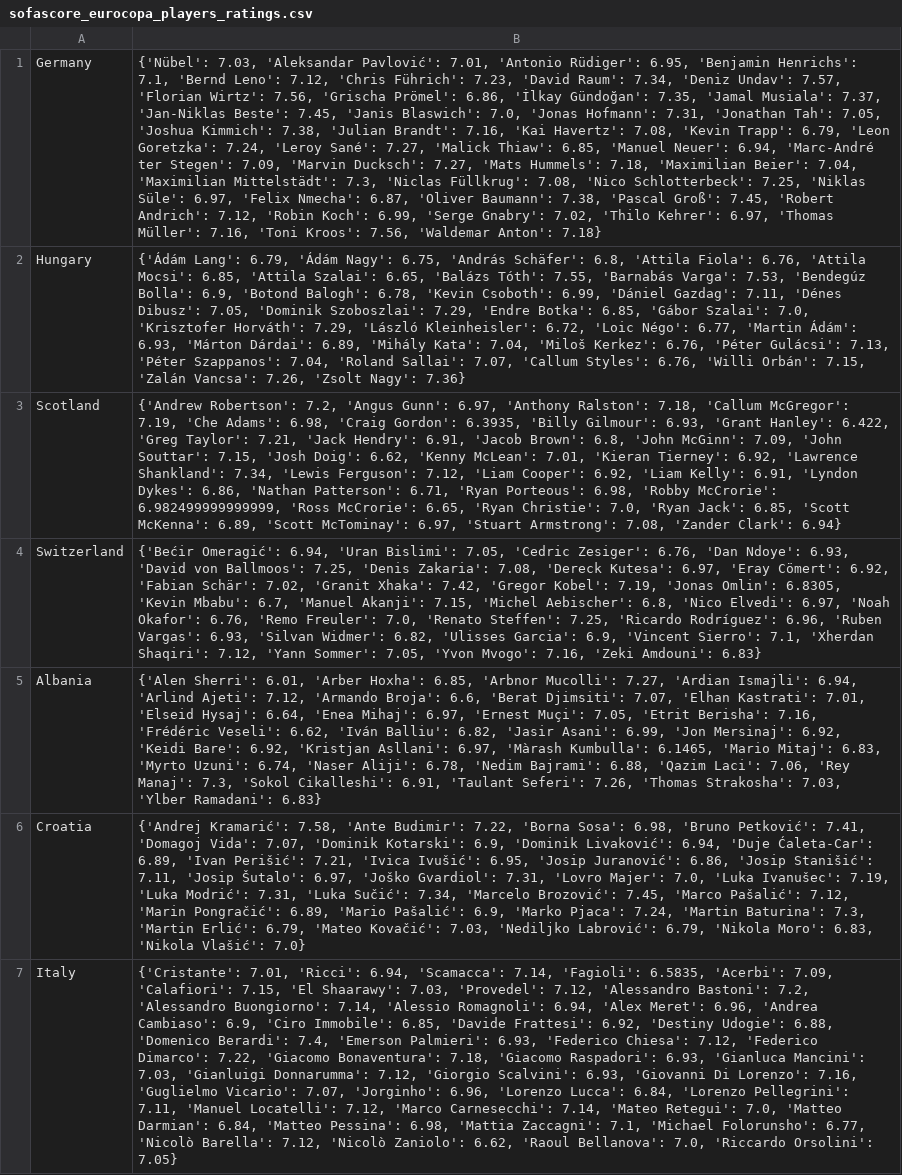
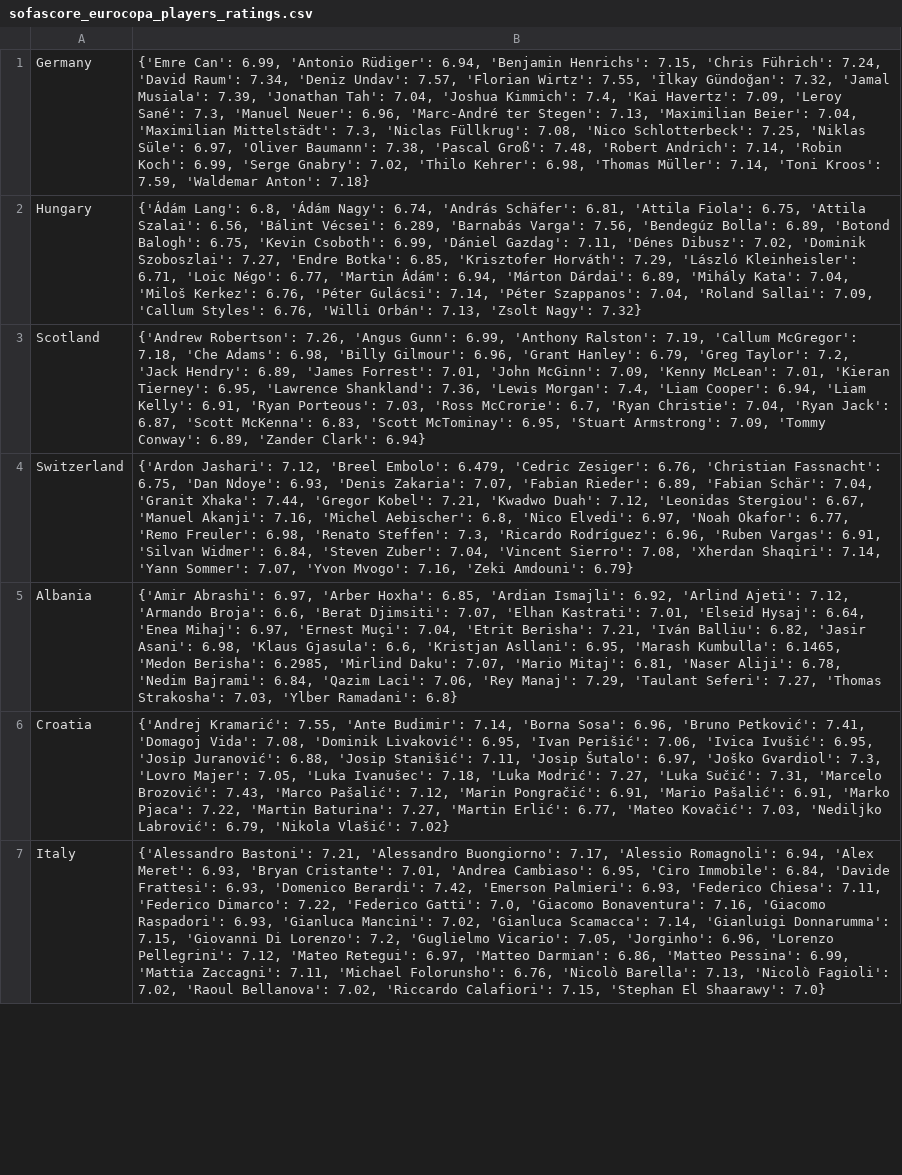
Before and after one commit to pabloroldan98/knapsack-football-formations, a CSV file: sofascore_eurocopa_players_ratings.csv, drawn as a sheet; only a part is shown; the diff covers the shown part only; the diff names each change by its address in the sheet, - before the commit and + after, or states it on an @@ line.

```diff
--- a/sofascore_eurocopa_players_ratings.csv
+++ b/sofascore_eurocopa_players_ratings.csv
-B1: {'Nübel': 7.03, 'Aleksandar Pavlović': 7.01, 'Antonio Rüdiger': 6.95, 'Benjamin Henrichs': 7.1, 'Bernd Leno': 7.12, 'Chris Führich': 7.23, 'David Raum': 7.34, 'Deniz Undav': 7.57, 'Florian Wirtz': 7.56, 'Grischa Prömel': 6.86, 'İlkay Gündoğan': 7.35, 'Jamal Musiala': 7.37, 'Jan-Niklas Beste': 7.45, 'Janis Blaswich': 7.0, 'Jonas Hofmann': 7.31, 'Jonathan Tah': 7.05, 'Joshua Kimmich': 7.38, 'Julian Brandt': 7.16, 'Kai Havertz': 7.08, 'Kevin Trapp': 6.79, 'Leon Goretzka': 7.24, 'Leroy Sané': 7.27, 'Malick Thiaw': 6.85, 'Manuel Neuer': 6.94, 'Marc-André ter Stegen': 7.09, 'Marvin Ducksch': 7.27, 'Mats Hummels': 7.18, 'Maximilian Beier': 7.04, 'Maximilian Mittelstädt': 7.3, 'Niclas Füllkrug': 7.08, 'Nico Schlotterbeck': 7.25, 'Niklas Süle': 6.97, 'Felix Nmecha': 6.87, 'Oliver Baumann': 7.38, 'Pascal Groß': 7.45, 'Robert Andrich': 7.12, 'Robin Koch': 6.99, 'Serge Gnabry': 7.02, 'Thilo Kehrer': 6.97, 'Thomas Müller': 7.16, 'Toni Kroos': 7.56, 'Waldemar Anton':…
+B1: {'Emre Can': 6.99, 'Antonio Rüdiger': 6.94, 'Benjamin Henrichs': 7.15, 'Chris Führich': 7.24, 'David Raum': 7.34, 'Deniz Undav': 7.57, 'Florian Wirtz': 7.55, 'İlkay Gündoğan': 7.32, 'Jamal Musiala': 7.39, 'Jonathan Tah': 7.04, 'Joshua Kimmich': 7.4, 'Kai Havertz': 7.09, 'Leroy Sané': 7.3, 'Manuel Neuer': 6.96, 'Marc-André ter Stegen': 7.13, 'Maximilian Beier': 7.04, 'Maximilian Mittelstädt': 7.3, 'Niclas Füllkrug': 7.08, 'Nico Schlotterbeck': 7.25, 'Niklas Süle': 6.97, 'Oliver Baumann': 7.38, 'Pascal Groß': 7.48, 'Robert Andrich': 7.14, 'Robin Koch': 6.99, 'Serge Gnabry': 7.02, 'Thilo Kehrer': 6.98, 'Thomas Müller': 7.14, 'Toni Kroos': 7.59, 'Waldemar Anton':…
-B2: {'Ádám Lang': 6.79, 'Ádám Nagy': 6.75, 'András Schäfer': 6.8, 'Attila Fiola': 6.76, 'Attila Mocsi': 6.85, 'Attila Szalai': 6.65, 'Balázs Tóth': 7.55, 'Barnabás Varga': 7.53, 'Bendegúz Bolla': 6.9, 'Botond Balogh': 6.78, 'Kevin Csoboth': 6.99, 'Dániel Gazdag': 7.11, 'Dénes Dibusz': 7.05, 'Dominik Szoboszlai': 7.29, 'Endre Botka': 6.85, 'Gábor Szalai': 7.0, 'Krisztofer Horváth': 7.29, 'László Kleinheisler': 6.72, 'Loic Négo': 6.77, 'Martin Ádám': 6.93, 'Márton Dárdai': 6.89, 'Mihály Kata': 7.04, 'Miloš Kerkez': 6.76, 'Péter Gulácsi': 7.13, 'Péter Szappanos': 7.04, 'Roland Sallai': 7.07, 'Callum Styles': 6.76, 'Willi Orbán': 7.15, 'Zalán Vancsa': 7.26, 'Zsolt Nagy': 7.36}
+B2: {'Ádám Lang': 6.8, 'Ádám Nagy': 6.74, 'András Schäfer': 6.81, 'Attila Fiola': 6.75, 'Attila Szalai': 6.56, 'Bálint Vécsei': 6.289, 'Barnabás Varga': 7.56, 'Bendegúz Bolla': 6.89, 'Botond Balogh': 6.75, 'Kevin Csoboth': 6.99, 'Dániel Gazdag': 7.11, 'Dénes Dibusz': 7.02, 'Dominik Szoboszlai': 7.27, 'Endre Botka': 6.85, 'Krisztofer Horváth': 7.29, 'László Kleinheisler': 6.71, 'Loic Négo': 6.77, 'Martin Ádám': 6.94, 'Márton Dárdai': 6.89, 'Mihály Kata': 7.04, 'Miloš Kerkez': 6.76, 'Péter Gulácsi': 7.14, 'Péter Szappanos': 7.04, 'Roland Sallai': 7.09, 'Callum Styles': 6.76, 'Willi Orbán': 7.13, 'Zsolt Nagy': 7.32}
-B3: {'Andrew Robertson': 7.2, 'Angus Gunn': 6.97, 'Anthony Ralston': 7.18, 'Callum McGregor': 7.19, 'Che Adams': 6.98, 'Craig Gordon': 6.3935, 'Billy Gilmour': 6.93, 'Grant Hanley': 6.422, 'Greg Taylor': 7.21, 'Jack Hendry': 6.91, 'Jacob Brown': 6.8, 'John McGinn': 7.09, 'John Souttar': 7.15, 'Josh Doig': 6.62, 'Kenny McLean': 7.01, 'Kieran Tierney': 6.92, 'Lawrence Shankland': 7.34, 'Lewis Ferguson': 7.12, 'Liam Cooper': 6.92, 'Liam Kelly': 6.91, 'Lyndon Dykes': 6.86, 'Nathan Patterson': 6.71, 'Ryan Porteous': 6.98, 'Robby McCrorie': 6.982499999999999, 'Ross McCrorie': 6.65, 'Ryan Christie': 7.0, 'Ryan Jack': 6.85, 'Scott McKenna': 6.89, 'Scott McTominay': 6.97, 'Stuart Armstrong': 7.08, 'Zander Clark':…
+B3: {'Andrew Robertson': 7.26, 'Angus Gunn': 6.99, 'Anthony Ralston': 7.19, 'Callum McGregor': 7.18, 'Che Adams': 6.98, 'Billy Gilmour': 6.96, 'Grant Hanley': 6.79, 'Greg Taylor': 7.2, 'Jack Hendry': 6.89, 'James Forrest': 7.01, 'John McGinn': 7.09, 'Kenny McLean': 7.01, 'Kieran Tierney': 6.95, 'Lawrence Shankland': 7.36, 'Lewis Morgan': 7.4, 'Liam Cooper': 6.94, 'Liam Kelly': 6.91, 'Ryan Porteous': 7.03, 'Ross McCrorie': 6.7, 'Ryan Christie': 7.04, 'Ryan Jack': 6.87, 'Scott McKenna': 6.83, 'Scott McTominay': 6.95, 'Stuart Armstrong': 7.09, 'Tommy Conway': 6.89, 'Zander Clark':…
-B4: {'Bećir Omeragić': 6.94, 'Uran Bislimi': 7.05, 'Cedric Zesiger': 6.76, 'Dan Ndoye': 6.93, 'David von Ballmoos': 7.25, 'Denis Zakaria': 7.08, 'Dereck Kutesa': 6.97, 'Eray Cömert': 6.92, 'Fabian Schär': 7.02, 'Granit Xhaka': 7.42, 'Gregor Kobel': 7.19, 'Jonas Omlin': 6.8305, 'Kevin Mbabu': 6.7, 'Manuel Akanji': 7.15, 'Michel Aebischer': 6.8, 'Nico Elvedi': 6.97, 'Noah Okafor': 6.76, 'Remo Freuler': 7.0, 'Renato Steffen': 7.25, 'Ricardo Rodríguez': 6.96, 'Ruben Vargas': 6.93, 'Silvan Widmer': 6.82, 'Ulisses Garcia': 6.9, 'Vincent Sierro': 7.1, 'Xherdan Shaqiri': 7.12, 'Yann Sommer': 7.05, 'Yvon Mvogo': 7.16, 'Zeki Amdouni': 6.83}
+B4: {'Ardon Jashari': 7.12, 'Breel Embolo': 6.479, 'Cedric Zesiger': 6.76, 'Christian Fassnacht': 6.75, 'Dan Ndoye': 6.93, 'Denis Zakaria': 7.07, 'Fabian Rieder': 6.89, 'Fabian Schär': 7.04, 'Granit Xhaka': 7.44, 'Gregor Kobel': 7.21, 'Kwadwo Duah': 7.12, 'Leonidas Stergiou': 6.67, 'Manuel Akanji': 7.16, 'Michel Aebischer': 6.8, 'Nico Elvedi': 6.97, 'Noah Okafor': 6.77, 'Remo Freuler': 6.98, 'Renato Steffen': 7.3, 'Ricardo Rodríguez': 6.96, 'Ruben Vargas': 6.91, 'Silvan Widmer': 6.84, 'Steven Zuber': 7.04, 'Vincent Sierro': 7.08, 'Xherdan Shaqiri': 7.14, 'Yann Sommer': 7.07, 'Yvon Mvogo': 7.16, 'Zeki Amdouni': 6.79}
-B5: {'Alen Sherri': 6.01, 'Arber Hoxha': 6.85, 'Arbnor Mucolli': 7.27, 'Ardian Ismajli': 6.94, 'Arlind Ajeti': 7.12, 'Armando Broja': 6.6, 'Berat Djimsiti': 7.07, 'Elhan Kastrati': 7.01, 'Elseid Hysaj': 6.64, 'Enea Mihaj': 6.97, 'Ernest Muçi': 7.05, 'Etrit Berisha': 7.16, 'Frédéric Veseli': 6.62, 'Iván Balliu': 6.82, 'Jasir Asani': 6.99, 'Jon Mersinaj': 6.92, 'Keidi Bare': 6.92, 'Kristjan Asllani': 6.97, 'Màrash Kumbulla': 6.1465, 'Mario Mitaj': 6.83, 'Myrto Uzuni': 6.74, 'Naser Aliji': 6.78, 'Nedim Bajrami': 6.88, 'Qazim Laci': 7.06, 'Rey Manaj': 7.3, 'Sokol Cikalleshi': 6.91, 'Taulant Seferi': 7.26, 'Thomas Strakosha': 7.03, 'Ylber Ramadani': 6.83}
+B5: {'Amir Abrashi': 6.97, 'Arber Hoxha': 6.85, 'Ardian Ismajli': 6.92, 'Arlind Ajeti': 7.12, 'Armando Broja': 6.6, 'Berat Djimsiti': 7.07, 'Elhan Kastrati': 7.01, 'Elseid Hysaj': 6.64, 'Enea Mihaj': 6.97, 'Ernest Muçi': 7.04, 'Etrit Berisha': 7.21, 'Iván Balliu': 6.82, 'Jasir Asani': 6.98, 'Klaus Gjasula': 6.6, 'Kristjan Asllani': 6.95, 'Marash Kumbulla': 6.1465, 'Medon Berisha': 6.2985, 'Mirlind Daku': 7.07, 'Mario Mitaj': 6.81, 'Naser Aliji': 6.78, 'Nedim Bajrami': 6.84, 'Qazim Laci': 7.06, 'Rey Manaj': 7.29, 'Taulant Seferi': 7.27, 'Thomas Strakosha': 7.03, 'Ylber Ramadani': 6.8}
-B6: {'Andrej Kramarić': 7.58, 'Ante Budimir': 7.22, 'Borna Sosa': 6.98, 'Bruno Petković': 7.41, 'Domagoj Vida': 7.07, 'Dominik Kotarski': 6.9, 'Dominik Livaković': 6.94, 'Duje Ćaleta-Car': 6.89, 'Ivan Perišić': 7.21, 'Ivica Ivušić': 6.95, 'Josip Juranović': 6.86, 'Josip Stanišić': 7.11, 'Josip Šutalo': 6.97, 'Joško Gvardiol': 7.31, 'Lovro Majer': 7.0, 'Luka Ivanušec': 7.19, 'Luka Modrić': 7.31, 'Luka Sučić': 7.34, 'Marcelo Brozović': 7.45, 'Marco Pašalić': 7.12, 'Marin Pongračić': 6.89, 'Mario Pašalić': 6.9, 'Marko Pjaca': 7.24, 'Martin Baturina': 7.3, 'Martin Erlić': 6.79, 'Mateo Kovačić': 7.03, 'Nediljko Labrović': 6.79, 'Nikola Moro': 6.83, 'Nikola Vlašić': 7.0}
+B6: {'Andrej Kramarić': 7.55, 'Ante Budimir': 7.14, 'Borna Sosa': 6.96, 'Bruno Petković': 7.41, 'Domagoj Vida': 7.08, 'Dominik Livaković': 6.95, 'Ivan Perišić': 7.06, 'Ivica Ivušić': 6.95, 'Josip Juranović': 6.88, 'Josip Stanišić': 7.11, 'Josip Šutalo': 6.97, 'Joško Gvardiol': 7.3, 'Lovro Majer': 7.05, 'Luka Ivanušec': 7.18, 'Luka Modrić': 7.27, 'Luka Sučić': 7.31, 'Marcelo Brozović': 7.43, 'Marco Pašalić': 7.12, 'Marin Pongračić': 6.91, 'Mario Pašalić': 6.91, 'Marko Pjaca': 7.22, 'Martin Baturina': 7.27, 'Martin Erlić': 6.77, 'Mateo Kovačić': 7.03, 'Nediljko Labrović': 6.79, 'Nikola Vlašić': 7.02}
-B7: {'Cristante': 7.01, 'Ricci': 6.94, 'Scamacca': 7.14, 'Fagioli': 6.5835, 'Acerbi': 7.09, 'Calafiori': 7.15, 'El Shaarawy': 7.03, 'Provedel': 7.12, 'Alessandro Bastoni': 7.2, 'Alessandro Buongiorno': 7.14, 'Alessio Romagnoli': 6.94, 'Alex Meret': 6.96, 'Andrea Cambiaso': 6.9, 'Ciro Immobile': 6.85, 'Davide Frattesi': 6.92, 'Destiny Udogie': 6.88, 'Domenico Berardi': 7.4, 'Emerson Palmieri': 6.93, 'Federico Chiesa': 7.12, 'Federico Dimarco': 7.22, 'Giacomo Bonaventura': 7.18, 'Giacomo Raspadori': 6.93, 'Gianluca Mancini': 7.03, 'Gianluigi Donnarumma': 7.12, 'Giorgio Scalvini': 6.93, 'Giovanni Di Lorenzo': 7.16, 'Guglielmo Vicario': 7.07, 'Jorginho': 6.96, 'Lorenzo Lucca': 6.84, 'Lorenzo Pellegrini': 7.11, 'Manuel Locatelli': 7.12, 'Marco Carnesecchi': 7.14, 'Mateo Retegui': 7.0, 'Matteo Darmian': 6.84, 'Matteo Pessina': 6.98, 'Mattia Zaccagni': 7.1, 'Michael Folorunsho': 6.77, 'Nicolò Barella': 7.12, 'Nicolò Zaniolo': 6.62, 'Raoul Bellanova': 7.0, 'Riccardo Orsolini': 7.05}
+B7: {'Alessandro Bastoni': 7.21, 'Alessandro Buongiorno': 7.17, 'Alessio Romagnoli': 6.94, 'Alex Meret': 6.93, 'Bryan Cristante': 7.01, 'Andrea Cambiaso': 6.95, 'Ciro Immobile': 6.84, 'Davide Frattesi': 6.93, 'Domenico Berardi': 7.42, 'Emerson Palmieri': 6.93, 'Federico Chiesa': 7.11, 'Federico Dimarco': 7.22, 'Federico Gatti': 7.0, 'Giacomo Bonaventura': 7.16, 'Giacomo Raspadori': 6.93, 'Gianluca Mancini': 7.02, 'Gianluca Scamacca': 7.14, 'Gianluigi Donnarumma': 7.15, 'Giovanni Di Lorenzo': 7.2, 'Guglielmo Vicario': 7.05, 'Jorginho': 6.96, 'Lorenzo Pellegrini': 7.12, 'Mateo Retegui': 6.97, 'Matteo Darmian': 6.86, 'Matteo Pessina': 6.99, 'Mattia Zaccagni': 7.11, 'Michael Folorunsho': 6.76, 'Nicolò Barella': 7.13, 'Nicolò Fagioli': 7.02, 'Raoul Bellanova': 7.02, 'Riccardo Calafiori': 7.15, 'Stephan El Shaarawy': 7.0}
```
Also changed, not shown: 2 added rows, 2 removed rows and 15 edited cells elsewhere in this file, sofascore_eurocopa_players_ratings_OLD.csv, transfermarket_eurocopa_country_history.csv, 6 other files.
